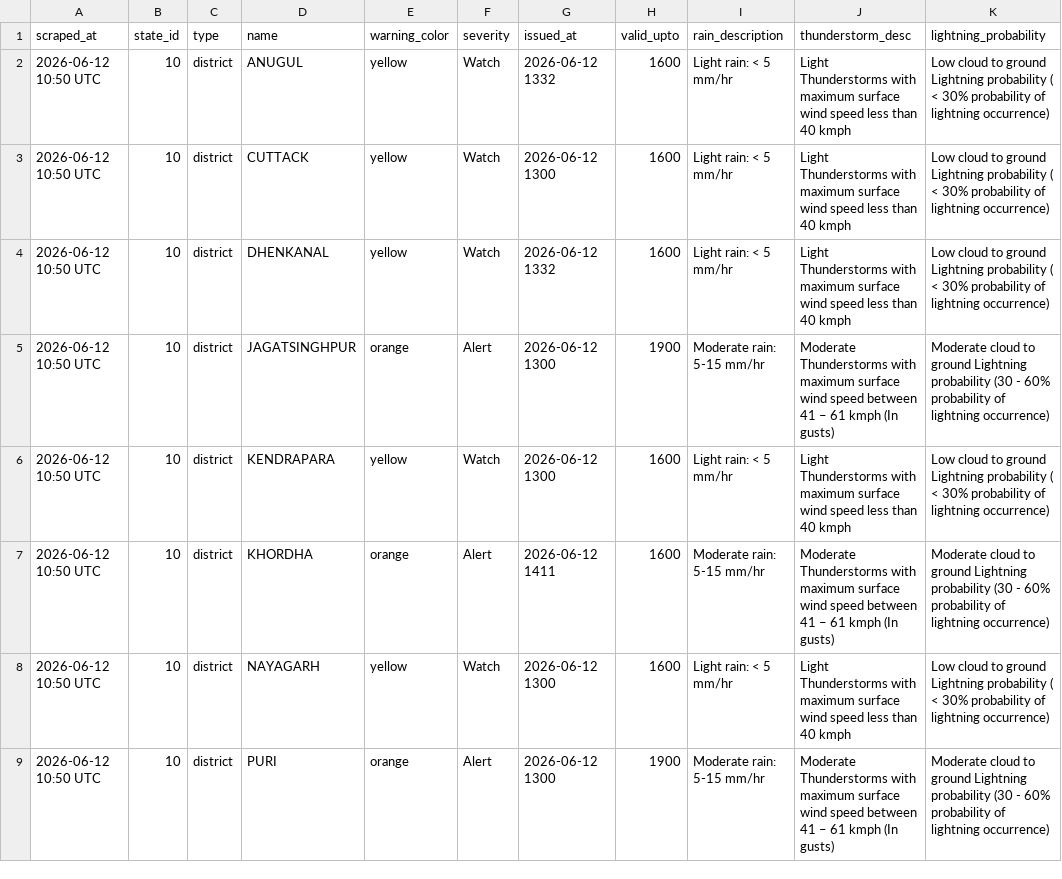
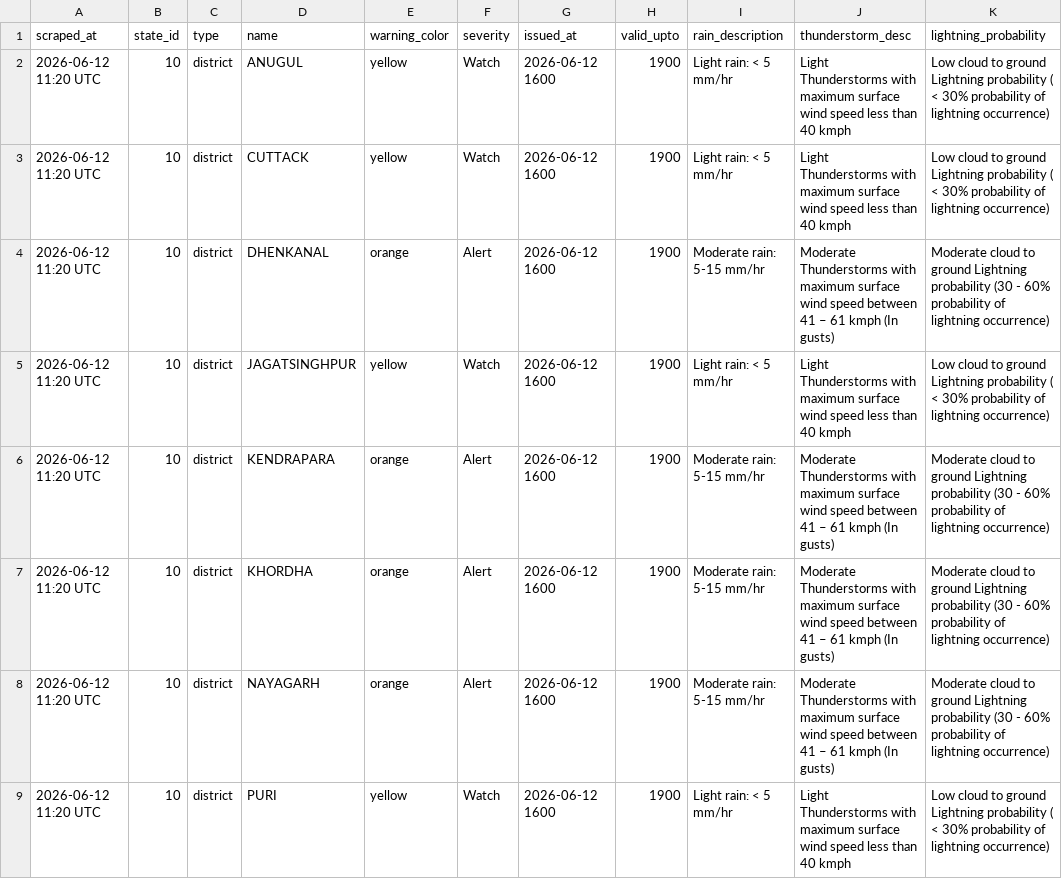
Before and after one commit to tpcodlweatherbulletin-lang/imd-scraper-b, a CSV file: data/district_warnings_latest.csv, drawn as a sheet.

```diff
--- a/data/district_warnings_latest.csv
+++ b/data/district_warnings_latest.csv
@@ -1,9 +1,9 @@
 scraped_at,state_id,type,name,warning_color,severity,issued_at,valid_upto,rain_description,thunderstorm_desc,lightning_probability
-2026-06-12 10:50 UTC,10,district,ANUGUL,yellow,Watch,2026-06-12 1332,1600,Light rain: < 5 mm/hr,Light Thunderstorms with maximum surface wind speed less than 40 kmph,Low cloud to ground Lightning probability ( < 30% probability of lightning occurrence)
-2026-06-12 10:50 UTC,10,district,CUTTACK,yellow,Watch,2026-06-12 1300,1600,Light rain: < 5 mm/hr,Light Thunderstorms with maximum surface wind speed less than 40 kmph,Low cloud to ground Lightning probability ( < 30% probability of lightning occurrence)
-2026-06-12 10:50 UTC,10,district,DHENKANAL,yellow,Watch,2026-06-12 1332,1600,Light rain: < 5 mm/hr,Light Thunderstorms with maximum surface wind speed less than 40 kmph,Low cloud to ground Lightning probability ( < 30% probability of lightning occurrence)
-2026-06-12 10:50 UTC,10,district,JAGATSINGHPUR,orange,Alert,2026-06-12 1300,1900,Moderate rain: 5-15 mm/hr,Moderate Thunderstorms with maximum surface wind speed between 41 – 61 kmph (In gusts),Moderate cloud to ground Lightning probability (30 - 60% probability of lightning occurrence)
-2026-06-12 10:50 UTC,10,district,KENDRAPARA,yellow,Watch,2026-06-12 1300,1600,Light rain: < 5 mm/hr,Light Thunderstorms with maximum surface wind speed less than 40 kmph,Low cloud to ground Lightning probability ( < 30% probability of lightning occurrence)
-2026-06-12 10:50 UTC,10,district,KHORDHA,orange,Alert,2026-06-12 1411,1600,Moderate rain: 5-15 mm/hr,Moderate Thunderstorms with maximum surface wind speed between 41 – 61 kmph (In gusts),Moderate cloud to ground Lightning probability (30 - 60% probability of lightning occurrence)
-2026-06-12 10:50 UTC,10,district,NAYAGARH,yellow,Watch,2026-06-12 1300,1600,Light rain: < 5 mm/hr,Light Thunderstorms with maximum surface wind speed less than 40 kmph,Low cloud to ground Lightning probability ( < 30% probability of lightning occurrence)
-2026-06-12 10:50 UTC,10,district,PURI,orange,Alert,2026-06-12 1300,1900,Moderate rain: 5-15 mm/hr,Moderate Thunderstorms with maximum surface wind speed between 41 – 61 kmph (In gusts),Moderate cloud to ground Lightning probability (30 - 60% probability of lightning occurrence)
+2026-06-12 11:20 UTC,10,district,ANUGUL,yellow,Watch,2026-06-12 1600,1900,Light rain: < 5 mm/hr,Light Thunderstorms with maximum surface wind speed less than 40 kmph,Low cloud to ground Lightning probability ( < 30% probability of lightning occurrence)
+2026-06-12 11:20 UTC,10,district,CUTTACK,yellow,Watch,2026-06-12 1600,1900,Light rain: < 5 mm/hr,Light Thunderstorms with maximum surface wind speed less than 40 kmph,Low cloud to ground Lightning probability ( < 30% probability of lightning occurrence)
+2026-06-12 11:20 UTC,10,district,DHENKANAL,orange,Alert,2026-06-12 1600,1900,Moderate rain: 5-15 mm/hr,Moderate Thunderstorms with maximum surface wind speed between 41 – 61 kmph (In gusts),Moderate cloud to ground Lightning probability (30 - 60% probability of lightning occurrence)
+2026-06-12 11:20 UTC,10,district,JAGATSINGHPUR,yellow,Watch,2026-06-12 1600,1900,Light rain: < 5 mm/hr,Light Thunderstorms with maximum surface wind speed less than 40 kmph,Low cloud to ground Lightning probability ( < 30% probability of lightning occurrence)
+2026-06-12 11:20 UTC,10,district,KENDRAPARA,orange,Alert,2026-06-12 1600,1900,Moderate rain: 5-15 mm/hr,Moderate Thunderstorms with maximum surface wind speed between 41 – 61 kmph (In gusts),Moderate cloud to ground Lightning probability (30 - 60% probability of lightning occurrence)
+2026-06-12 11:20 UTC,10,district,KHORDHA,orange,Alert,2026-06-12 1600,1900,Moderate rain: 5-15 mm/hr,Moderate Thunderstorms with maximum surface wind speed between 41 – 61 kmph (In gusts),Moderate cloud to ground Lightning probability (30 - 60% probability of lightning occurrence)
+2026-06-12 11:20 UTC,10,district,NAYAGARH,orange,Alert,2026-06-12 1600,1900,Moderate rain: 5-15 mm/hr,Moderate Thunderstorms with maximum surface wind speed between 41 – 61 kmph (In gusts),Moderate cloud to ground Lightning probability (30 - 60% probability of lightning occurrence)
+2026-06-12 11:20 UTC,10,district,PURI,yellow,Watch,2026-06-12 1600,1900,Light rain: < 5 mm/hr,Light Thunderstorms with maximum surface wind speed less than 40 kmph,Low cloud to ground Lightning probability ( < 30% probability of lightning occurrence)
```
Also changed, not shown: 4 other files.
